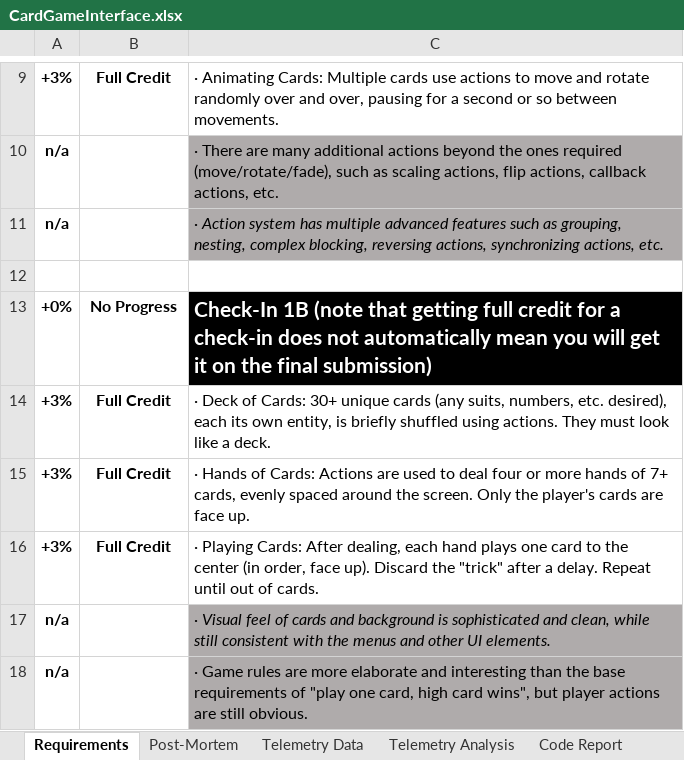
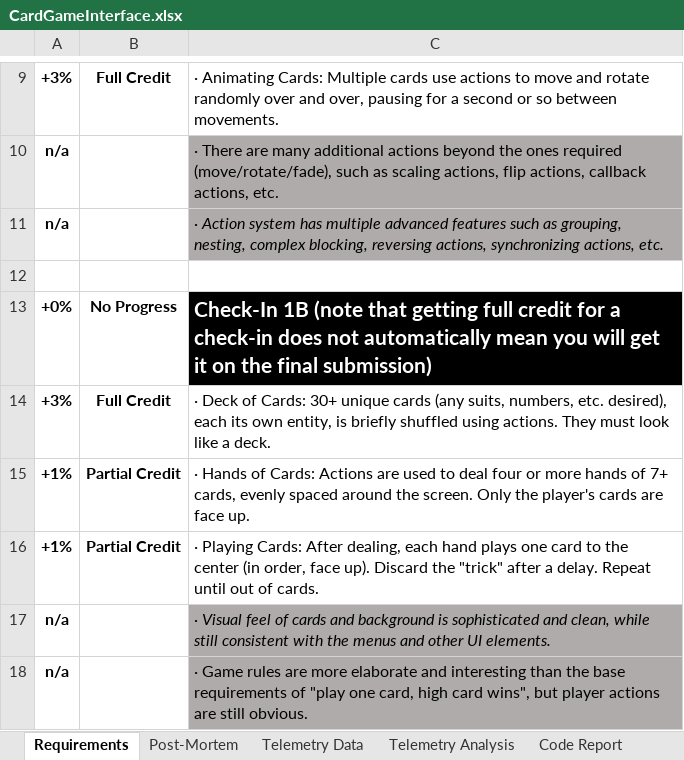
Before and after one commit to MatthewO1221/DITWork, an Excel workbook: 24-25Year/Spring25/DES-315/des-315-card-game/CardGameInterface.xlsx, sheet Requirements, drawn as a sheet; only a part is shown, gaps mark what is left out; values as stored, in another font and other column widths than the file's, no borders; conditional formats not drawn; the diff covers the shown part only; the diff names each change by its address in the sheet, - before the commit and + after, or states it on an @@ line.

```diff
--- a/24-25Year/Spring25/DES-315/des-315-card-game/CardGameInterface.xlsx (sheet Requirements)
+++ b/24-25Year/Spring25/DES-315/des-315-card-game/CardGameInterface.xlsx (sheet Requirements)
-A15:A16: +3%
+A15:A16: +1%
-B15:B16: Full Credit
+B15:B16: Partial Credit
```
Also changed, not shown: 21 edited cells elsewhere in this sheet, 49 other files.
